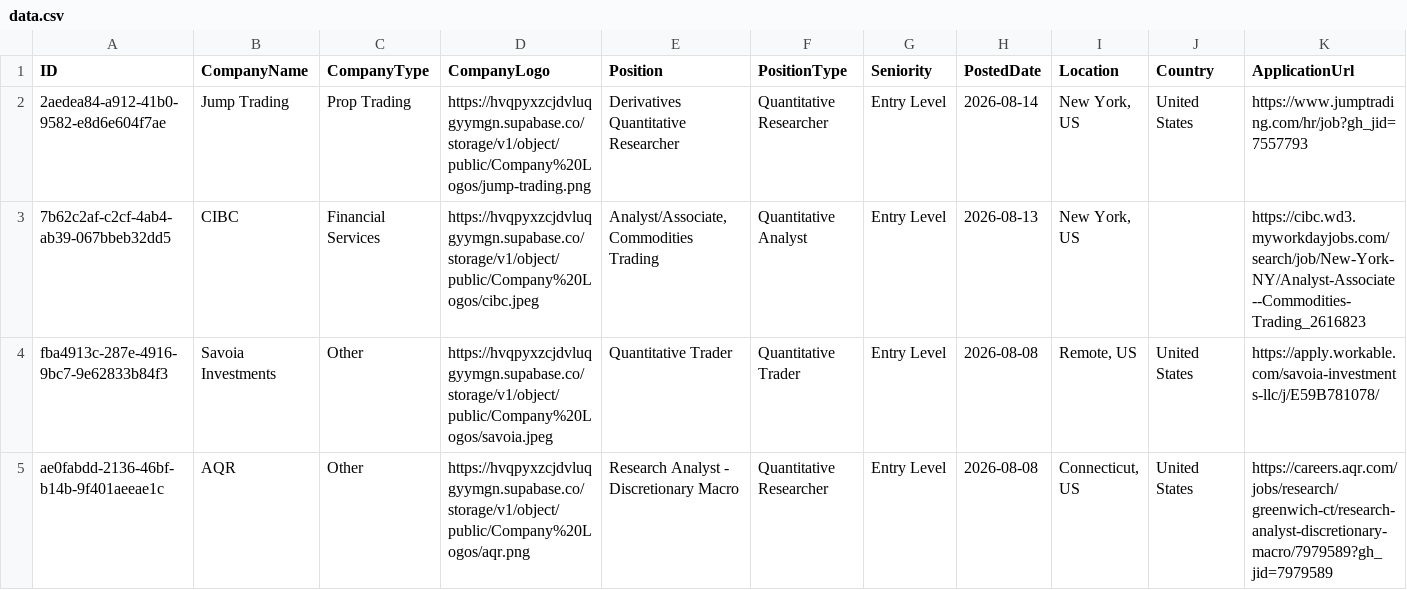
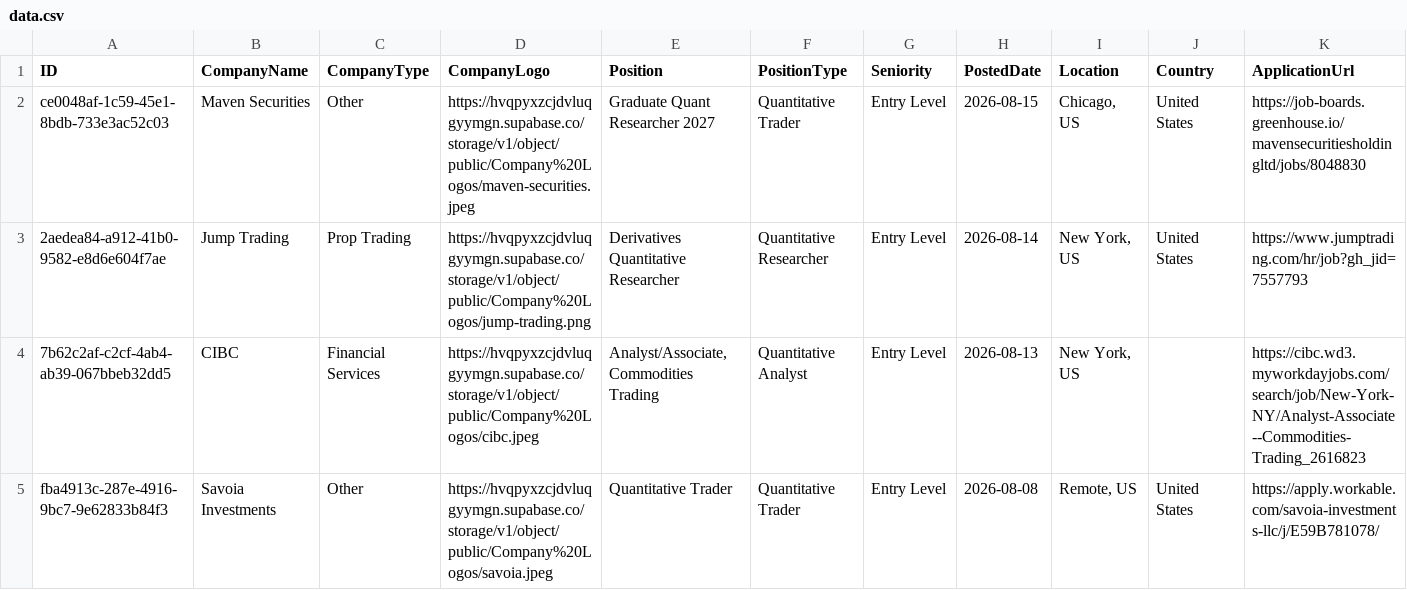
Before and after one commit to ibrahimmudassar/AutoOpenQuant, a CSV file: data.csv, drawn as a sheet; only a part is shown; the shorter side is filled out with more unchanged rows; rows hold the shown columns only; the diff names each change by its address in the sheet, - before the commit and + after, or states it on an @@ line.

Commit message:
GitHub Actions Bot

```diff
--- a/data.csv
+++ b/data.csv
+row 2: ce0048af-1c59-45e1-8bdb-733e3ac52c03 | Maven Securities | Other | https://hvqpyxzcjdvluqgyymgn.supabase.co/storage/v1/object/public/Company%20Logos/maven-securities.jpeg | Graduate Quant Researcher 2027 | Quantitative Trader | Entry Level | 2026-08-15 | Chicago, US | United States | https://job-boards.greenhouse.io/mavensecuritiesholdingltd/jobs/8048830
```
